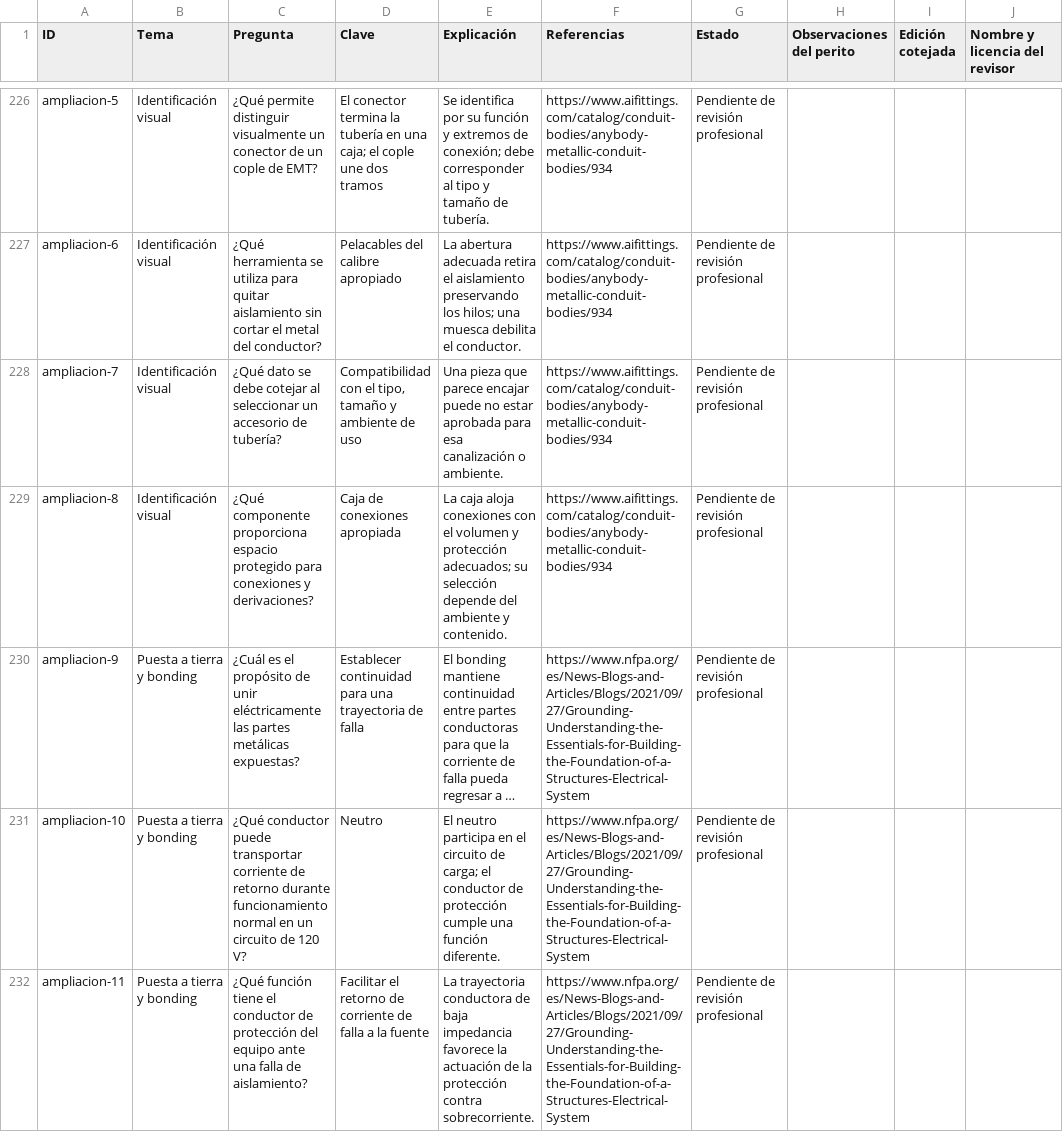
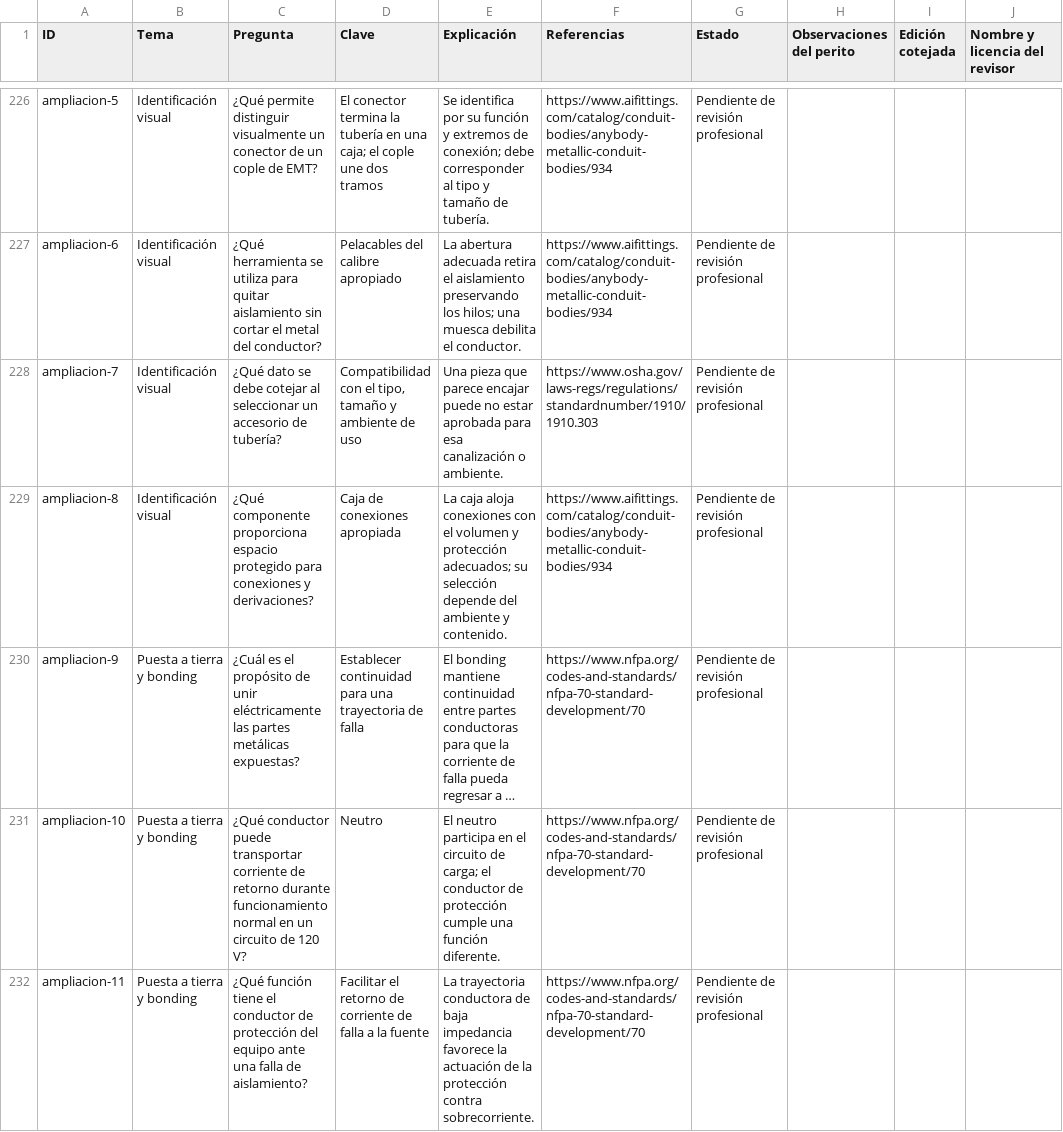
Before and after one commit to erwinmedinarosado-web/ECER-Unitec, a CSV file: revision-profesional.csv, drawn as a sheet; only a part is shown, gaps mark what is left out; long unchanged cells end in …; the diff covers the shown part only; the diff names each change by its address in the sheet, - before the commit and + after, or states it on an @@ line.

```diff
--- a/revision-profesional.csv
+++ b/revision-profesional.csv
-F228 (Referencias): https://www.aifittings.com/catalog/conduit-bodies/anybody-metallic-conduit-bodies/934
+F228 (Referencias): https://www.osha.gov/laws-regs/regulations/standardnumber/1910/1910.303
-F230:F232 (Referencias): https://www.nfpa.org/es/News-Blogs-and-Articles/Blogs/2021/09/27/Grounding-Understanding-the-Essentials-for-Building-the-Foundation-of-a-Structures-Electrical-System
+F230:F232 (Referencias): https://www.nfpa.org/codes-and-standards/nfpa-70-standard-development/70
```
Also changed, not shown: 76 edited cells elsewhere in this file, 18 other files.
